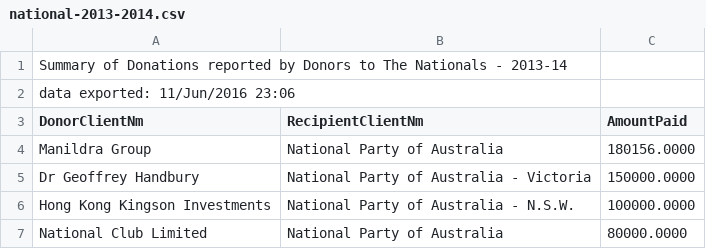
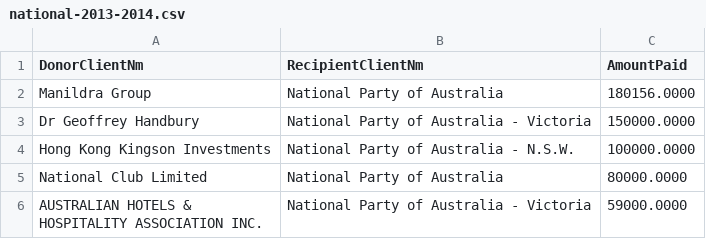
Before and after one commit to adamjoshuagray/Australian-Political-Donations, a CSV file: data/national-2013-2014.csv, drawn as a sheet; only a part is shown; the shorter side is filled out with more unchanged rows; the diff names each change by its address in the sheet, - before the commit and + after, or states it on an @@ line.

```diff
--- a/data/national-2013-2014.csv
+++ b/data/national-2013-2014.csv
-row 1: Summary of Donations reported by Donors to The Nationals - 2013-14
-row 2: data exported: 11/Jun/2016 23:06
```
Also changed, not shown: data/green-2013-2014.csv, data/labor-2013-2014.csv, 1 other file.
